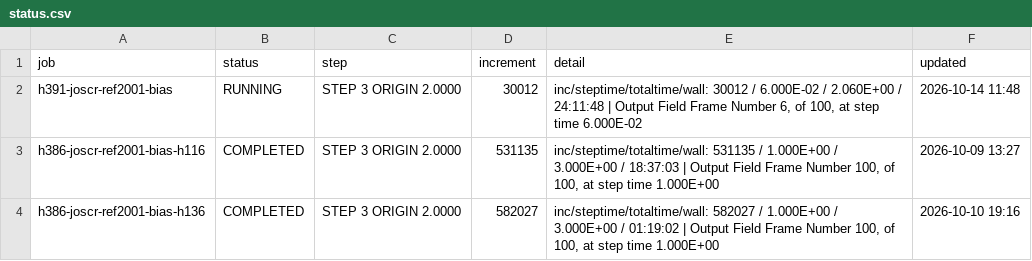
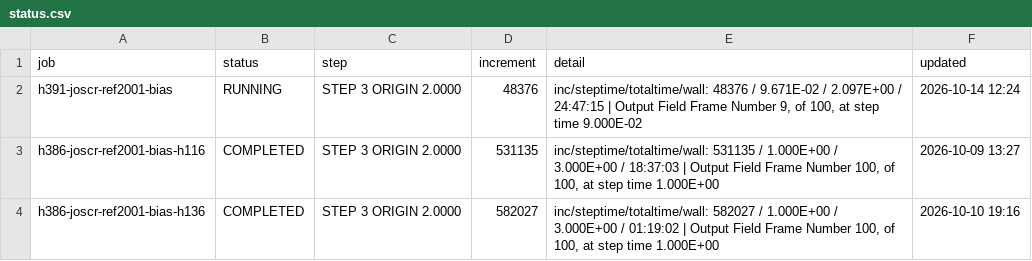
Before and after one commit to ChenYu-K/work_monitor, a CSV file: abaqus/rai/status.csv, drawn as a sheet.

```diff
--- a/abaqus/rai/status.csv
+++ b/abaqus/rai/status.csv
@@ -1,3 +1,3 @@
 "job","status","step","increment","detail","updated"
-"h391-joscr-ref2001-bias","RUNNING","STEP 3  ORIGIN 2.0000","30012","inc/steptime/totaltime/wall: 30012 / 6.000E-02 / 2.060E+00 / 24:11:48 | Output Field Frame Number     6, of    100, at step time 6.000E-02","2026-10-14 11:48"
+"h391-joscr-ref2001-bias","RUNNING","STEP 3  ORIGIN 2.0000","48376","inc/steptime/totaltime/wall: 48376 / 9.671E-02 / 2.097E+00 / 24:47:15 | Output Field Frame Number     9, of    100, at step time 9.000E-02","2026-10-14 12:24"
 "h386-joscr-ref2001-bias-h116","COMPLETED","STEP 3  ORIGIN 2.0000","531135","inc/steptime/totaltime/wall: 531135 / 1.000E+00 / 3.000E+00 / 18:37:03 | Output Field Frame Number   100, of    100, at step time 1.000E+00","2026-10-09 13:27"
```
Also changed, not shown: 3 other files.
